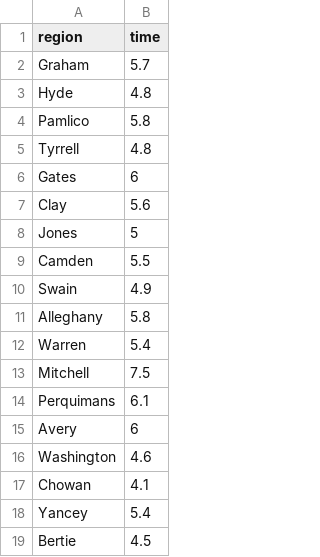
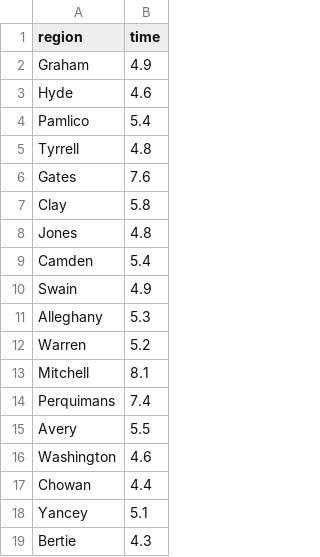
Before and after one commit to medewitt/refresh-restimates, a CSV file: rt-estimates-out/runtimes.csv, drawn as a sheet.

```diff
--- a/rt-estimates-out/runtimes.csv
+++ b/rt-estimates-out/runtimes.csv
@@ -1,19 +1,19 @@
 region,time
-Graham,5.7
-Hyde,4.8
-Pamlico,5.8
+Graham,4.9
+Hyde,4.6
+Pamlico,5.4
 Tyrrell,4.8
-Gates,6
-Clay,5.6
-Jones,5
-Camden,5.5
+Gates,7.6
+Clay,5.8
+Jones,4.8
+Camden,5.4
 Swain,4.9
-Alleghany,5.8
-Warren,5.4
-Mitchell,7.5
-Perquimans,6.1
-Avery,6
+Alleghany,5.3
+Warren,5.2
+Mitchell,8.1
+Perquimans,7.4
+Avery,5.5
 Washington,4.6
-Chowan,4.1
-Yancey,5.4
-Bertie,4.5
+Chowan,4.4
+Yancey,5.1
+Bertie,4.3
```
Also changed, not shown: output/prob_spread.csv, 11 other files.
